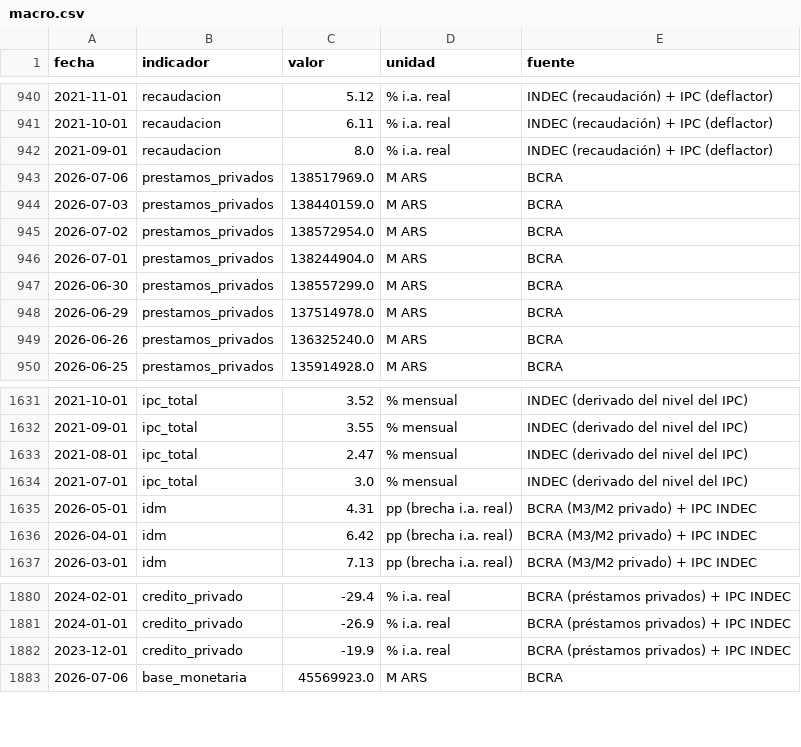
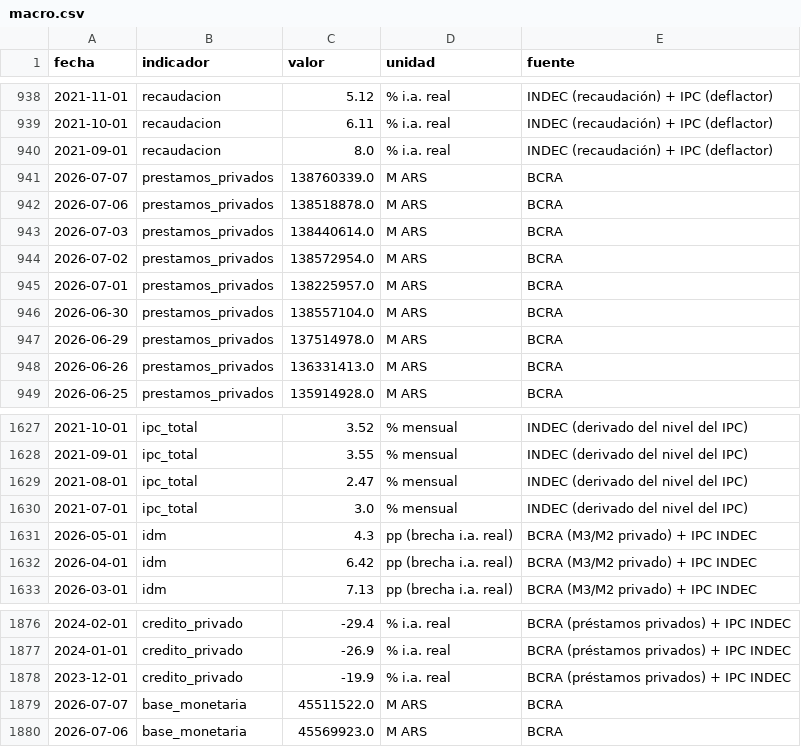
Before and after one commit to Juanpintoselso33/cigob-informe-coyuntura, a CSV file: projects/informe_coyuntura/output/series/macro.csv, drawn as a sheet; only a part is shown, gaps mark what is left out; the diff covers the shown part only.

```diff
--- a/projects/informe_coyuntura/output/series/macro.csv
+++ b/projects/informe_coyuntura/output/series/macro.csv
@@ -942,9 +940,10 @@ fecha,indicador,valor,unidad,fuente
 2021-09-01,recaudacion,8.0,% i.a. real,INDEC (recaudación) + IPC (deflactor)
-2026-07-06,prestamos_privados,138517969.0,M ARS,BCRA
-2026-07-03,prestamos_privados,138440159.0,M ARS,BCRA
+2026-07-07,prestamos_privados,138760339.0,M ARS,BCRA
+2026-07-06,prestamos_privados,138518878.0,M ARS,BCRA
+2026-07-03,prestamos_privados,138440614.0,M ARS,BCRA
 2026-07-02,prestamos_privados,138572954.0,M ARS,BCRA
-2026-07-01,prestamos_privados,138244904.0,M ARS,BCRA
-2026-06-30,prestamos_privados,138557299.0,M ARS,BCRA
+2026-07-01,prestamos_privados,138225957.0,M ARS,BCRA
+2026-06-30,prestamos_privados,138557104.0,M ARS,BCRA
 2026-06-29,prestamos_privados,137514978.0,M ARS,BCRA
-2026-06-26,prestamos_privados,136325240.0,M ARS,BCRA
+2026-06-26,prestamos_privados,136331413.0,M ARS,BCRA
 2026-06-25,prestamos_privados,135914928.0,M ARS,BCRA
@@ -1634,3 +1630,3 @@ fecha,indicador,valor,unidad,fuente
 2021-07-01,ipc_total,3.0,% mensual,INDEC (derivado del nivel del IPC)
-2026-05-01,idm,4.31,pp (brecha i.a. real),BCRA (M3/M2 privado) + IPC INDEC
+2026-05-01,idm,4.3,pp (brecha i.a. real),BCRA (M3/M2 privado) + IPC INDEC
 2026-04-01,idm,6.42,pp (brecha i.a. real),BCRA (M3/M2 privado) + IPC INDEC
@@ -1882,2 +1878,3 @@ fecha,indicador,valor,unidad,fuente
 2023-12-01,credito_privado,-19.9,% i.a. real,BCRA (préstamos privados) + IPC INDEC
+2026-07-07,base_monetaria,45511522.0,M ARS,BCRA
 2026-07-06,base_monetaria,45569923.0,M ARS,BCRA
```
Also changed, not shown: 2 added rows and 12 removed rows elsewhere in this file, 17 other files.
